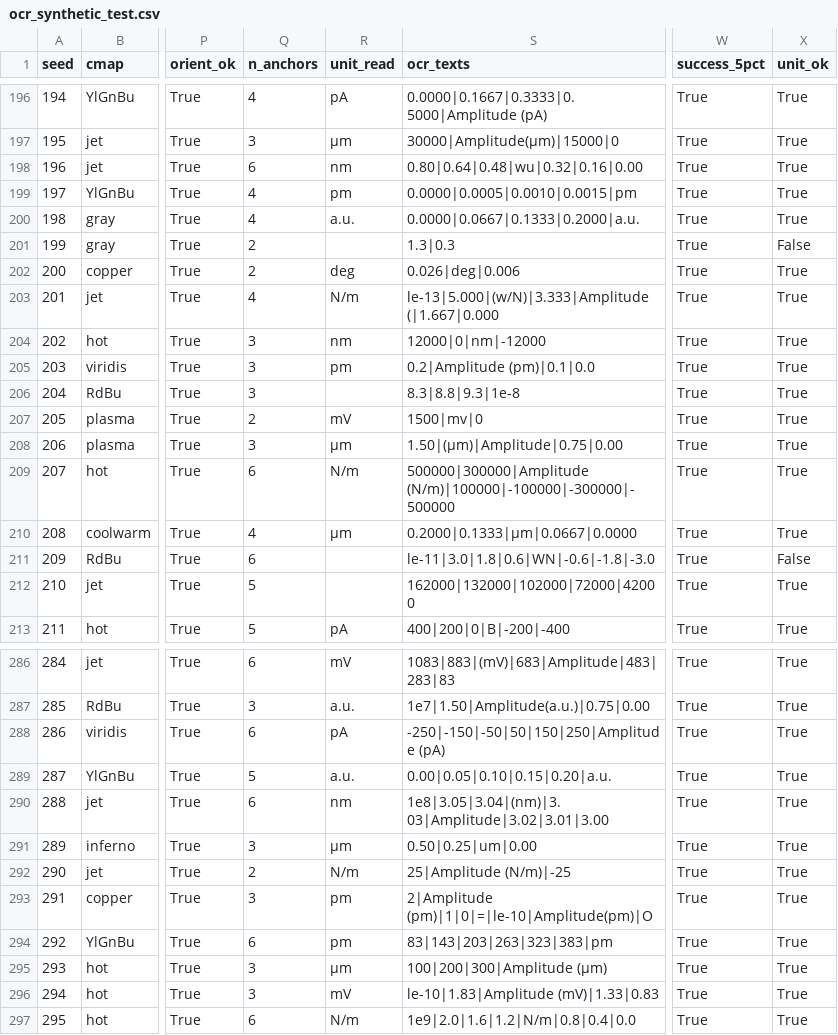
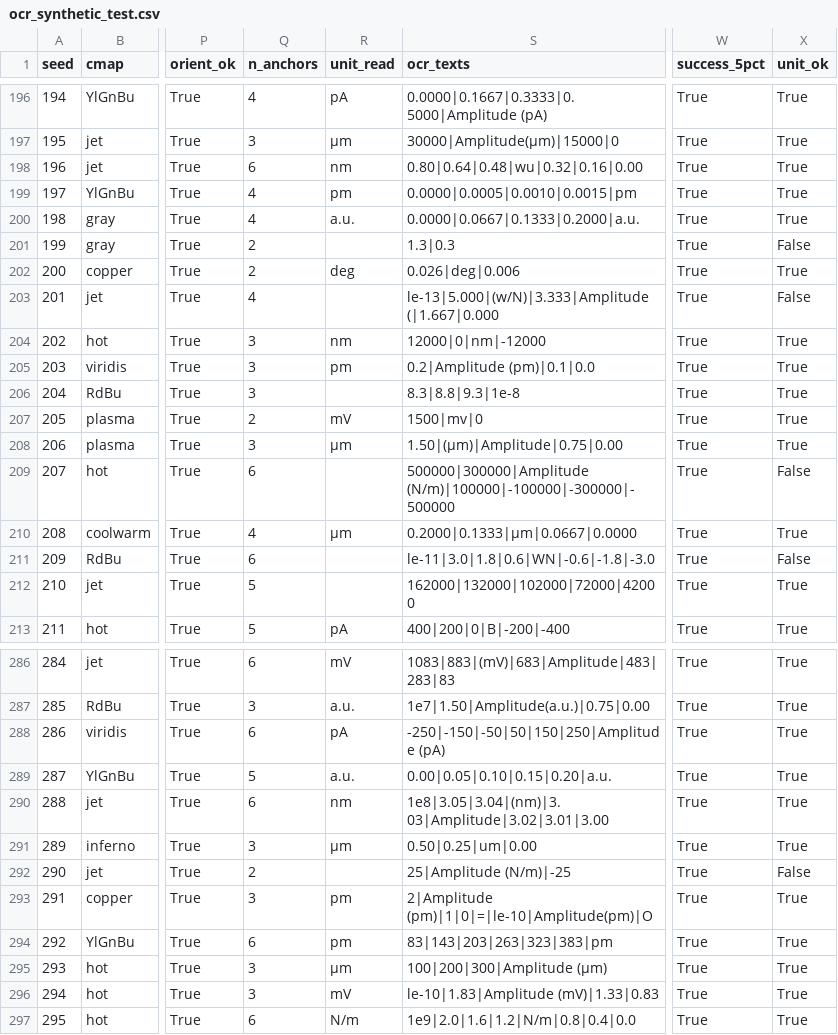
Before and after one commit to MIIMSEKAIST/afm-img-quantification, a CSV file: results/ocr_synthetic_test.csv, drawn as a sheet; only a part is shown, gaps mark what is left out; the diff covers the shown part only; the diff names each change by its address in the sheet, - before the commit and + after, or states it on an @@ line.

Commit message:
reader, last round: ambiguous unit tokens, composite titles, axis-side units, multipliers, superscript log scales
From the third human verification (no new components): 'uu', 'mm' and uppercase 'NA' are reported as unknown
units, the tail of a composite or logarithmic title is not a unit, a unit next to a label must follow the number
on the label's side of the strip (a title along the far side within the strip's extent is still accepted), the
rotated band beside the labels reaches half-way to the next panel and yields no unit for 'log' or '/' composites,
an unreadable unit slot in the bar's title suppresses the band, exponent offsets with a capital X and labels with a
thousands suffix are read, and superscript powers of ten read as 100/101/... are withheld as a logarithmic scale.
Tests: tests/test_reader2_cycle3.py (5; 82 in total). Benchmarks unchanged (truth table 108/127, synthetic 99.3 %
read / 98.3 % within 2 %, Tier 2 522/546 with no regression); synthetic unit recognition 92 -> 88 % because 'uu'
is no longer taken as µm. Corpus scripts: single-pipeline sample tools take --sample-dir, re-rating sheet for a
single-pipeline sample, fourth-sample draw (sample_corpus_v4.py).

```diff
--- a/results/ocr_synthetic_test.csv
+++ b/results/ocr_synthetic_test.csv
-R203 (unit_read): N/m
+R203 (unit_read): (empty)
-X203 (unit_ok): True
+X203 (unit_ok): False
-R209 (unit_read): N/m
+R209 (unit_read): (empty)
-X209 (unit_ok): True
+X209 (unit_ok): False
-R292 (unit_read): N/m
+R292 (unit_read): (empty)
-X292 (unit_ok): True
+X292 (unit_ok): False
```
Also changed, not shown: 14 edited cells elsewhere in this file, 13 other files.
